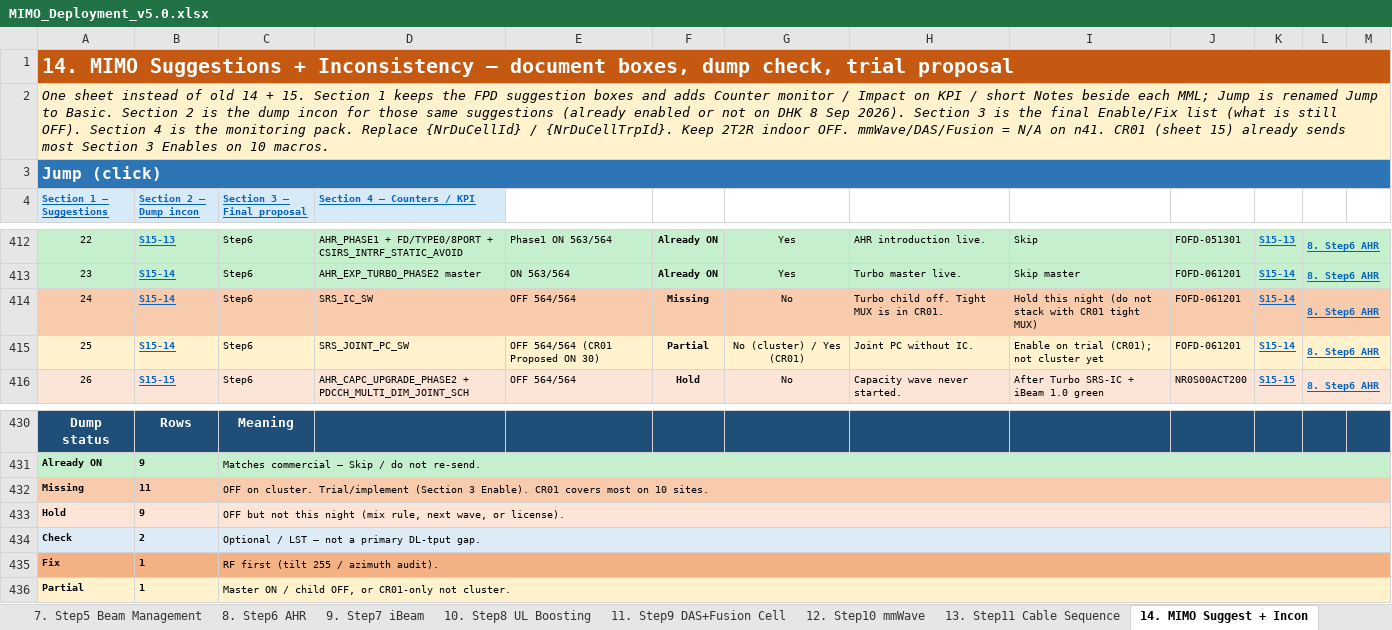
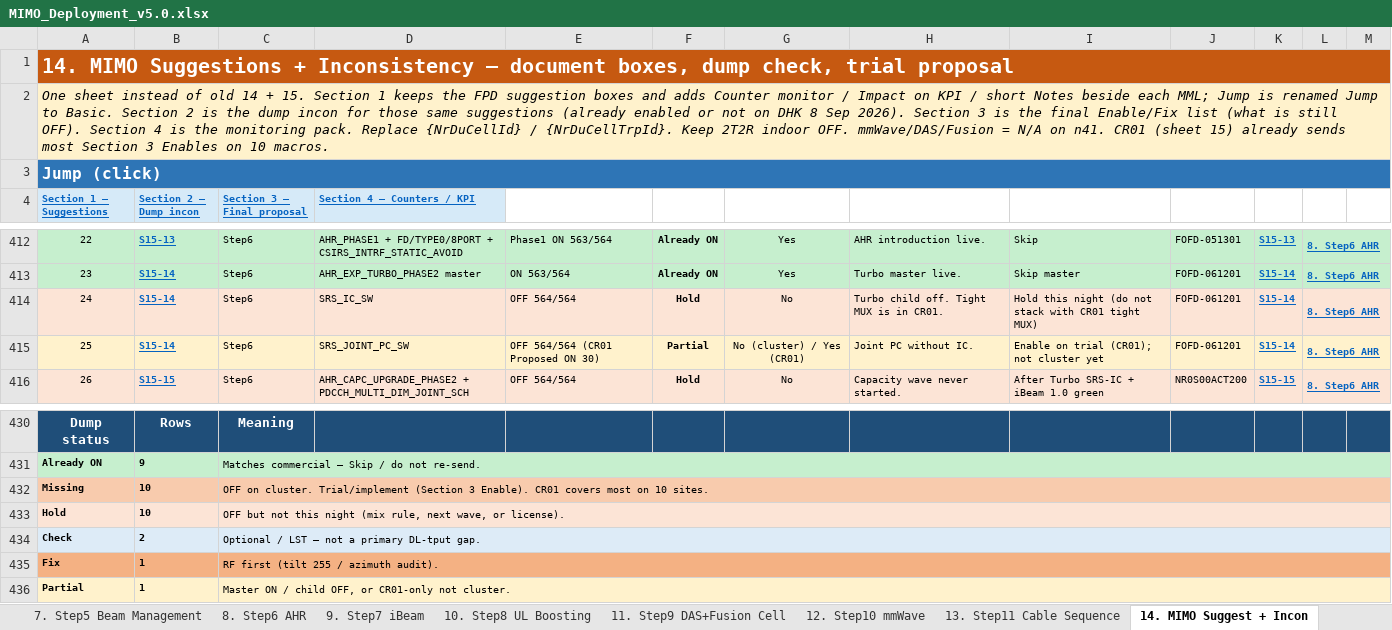
Before and after one commit to miles4482/4G-RAN-Feature-study-and-Deployment-MIMO, an Excel workbook: MIMO_Deployment_v5.0.xlsx, sheet 14. MIMO Suggest + Incon, drawn as a sheet; only a part is shown, gaps mark what is left out; values as stored, in another font and other column widths than the file's, no borders; the diff covers the shown part only; the diff names each change by its address in the sheet, - before the commit and + after, or states it on an @@ line.

```diff
--- a/MIMO_Deployment_v5.0.xlsx (sheet 14. MIMO Suggest + Incon)
+++ b/MIMO_Deployment_v5.0.xlsx (sheet 14. MIMO Suggest + Incon)
-A414:L414 fill: #F8CBAD
+A414:L414 fill: #FCE4D6
-F414: Missing
+F414: Hold
-B432 (Section 2 — Dump incon): 11
+B432 (Section 2 — Dump incon): 10
-B433 (Section 2 — Dump incon): 9
+B433 (Section 2 — Dump incon): 10
```
Also changed, not shown: 14 added rows, 1 removed row and 16 edited cells elsewhere in this sheet, 2 other files.
